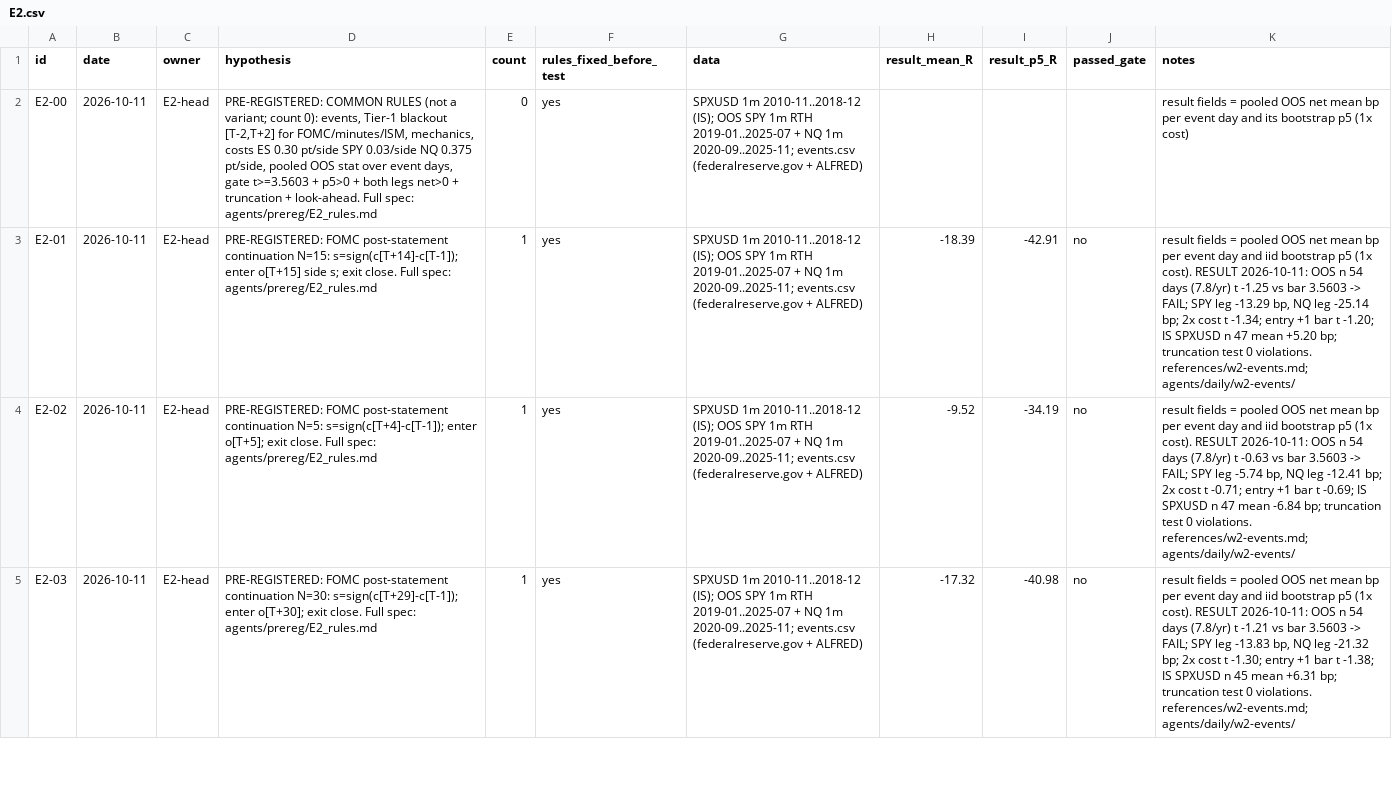
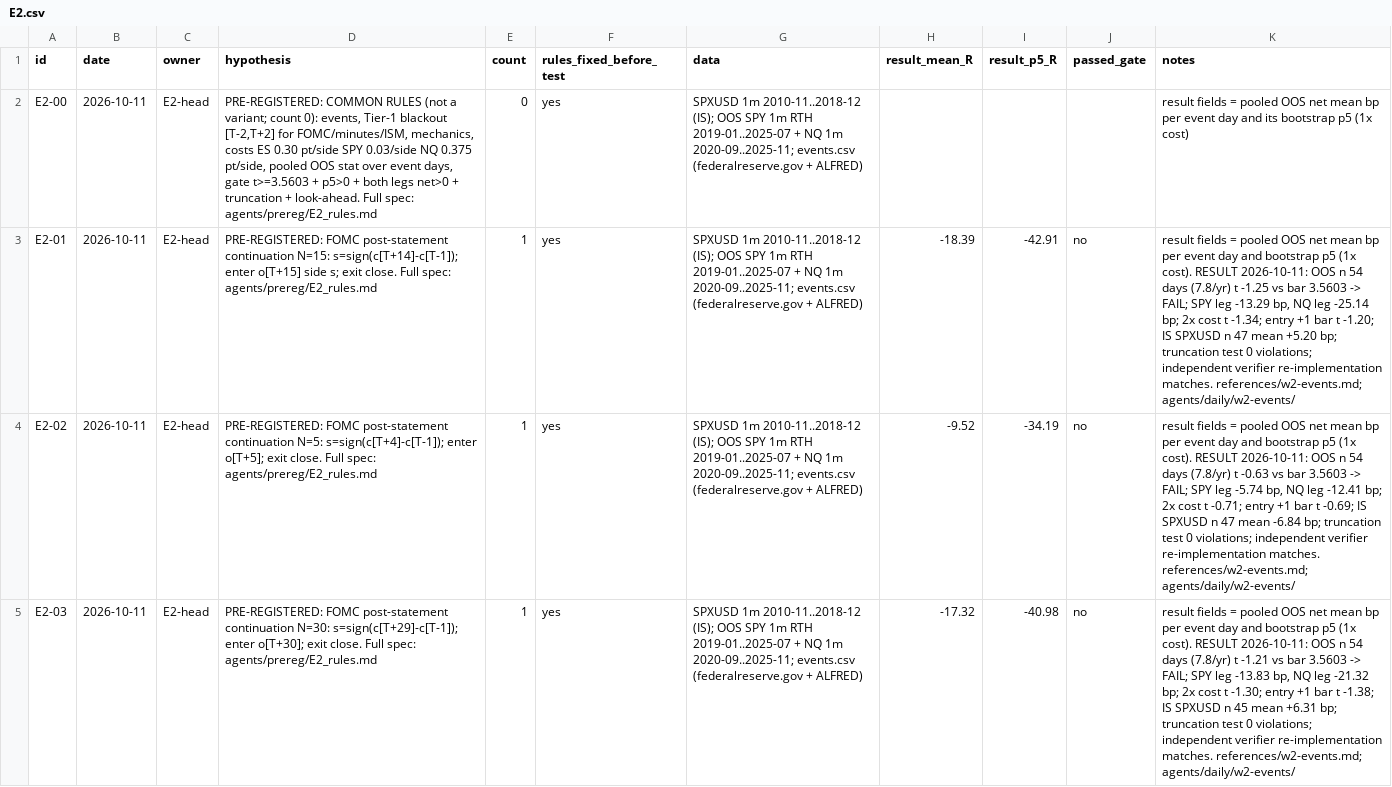
Before and after one commit to itamarmeirovichai-source/claude-skills, a CSV file: skills/prop-fleet/agents/prereg/E2.csv, drawn as a sheet; only a part is shown; the diff covers the shown part only; the diff names each change by its address in the sheet, - before the commit and + after, or states it on an @@ line.

```diff
--- a/skills/prop-fleet/agents/prereg/E2.csv
+++ b/skills/prop-fleet/agents/prereg/E2.csv
-K3 (notes): …day and iid bootstrap p5 (1x cost). RESULT 2026-10-11: OOS n 54 days (7.8/yr) t -1.25 vs bar 3.5603 -> FAIL; SPY leg -13.29 bp, NQ leg -25.14 bp; 2x cost t -1.34; entry +1 bar t -1.20; IS SPXUSD n 47 mean +5.20 bp; truncation test 0 violations. references/w2-events.md; agents/daily/w2-events/
+K3 (notes): …day and bootstrap p5 (1x cost). RESULT 2026-10-11: OOS n 54 days (7.8/yr) t -1.25 vs bar 3.5603 -> FAIL; SPY leg -13.29 bp, NQ leg -25.14 bp; 2x cost t -1.34; entry +1 bar t -1.20; IS SPXUSD n 47 mean +5.20 bp; truncation test 0 violations; independent verifier re-implementation matches. references/w2-events.md; agents/daily/w2-events/
-K4 (notes): …day and iid bootstrap p5 (1x cost). RESULT 2026-10-11: OOS n 54 days (7.8/yr) t -0.63 vs bar 3.5603 -> FAIL; SPY leg -5.74 bp, NQ leg -12.41 bp; 2x cost t -0.71; entry +1 bar t -0.69; IS SPXUSD n 47 mean -6.84 bp; truncation test 0 violations. references/w2-events.md; agents/daily/w2-events/
+K4 (notes): …day and bootstrap p5 (1x cost). RESULT 2026-10-11: OOS n 54 days (7.8/yr) t -0.63 vs bar 3.5603 -> FAIL; SPY leg -5.74 bp, NQ leg -12.41 bp; 2x cost t -0.71; entry +1 bar t -0.69; IS SPXUSD n 47 mean -6.84 bp; truncation test 0 violations; independent verifier re-implementation matches. references/w2-events.md; agents/daily/w2-events/
-K5 (notes): …day and iid bootstrap p5 (1x cost). RESULT 2026-10-11: OOS n 54 days (7.8/yr) t -1.21 vs bar 3.5603 -> FAIL; SPY leg -13.83 bp, NQ leg -21.32 bp; 2x cost t -1.30; entry +1 bar t -1.38; IS SPXUSD n 45 mean +6.31 bp; truncation test 0 violations. references/w2-events.md; agents/daily/w2-events/
+K5 (notes): …day and bootstrap p5 (1x cost). RESULT 2026-10-11: OOS n 54 days (7.8/yr) t -1.21 vs bar 3.5603 -> FAIL; SPY leg -13.83 bp, NQ leg -21.32 bp; 2x cost t -1.30; entry +1 bar t -1.38; IS SPXUSD n 45 mean +6.31 bp; truncation test 0 violations; independent verifier re-implementation matches. references/w2-events.md; agents/daily/w2-events/
```
Also changed, not shown: 13 edited cells elsewhere in this file, skills/prop-fleet/agents/daily/w2-events/summary.csv, 4 other files.
